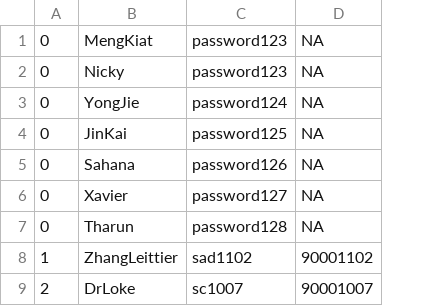
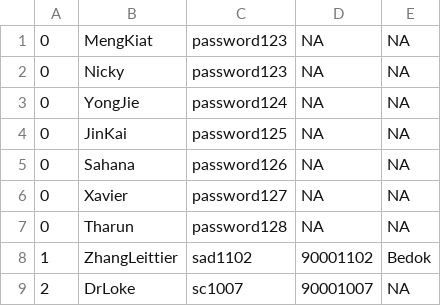
Before and after one commit to yongjicode/oodp2002, a CSV file: src/database/accountDB.csv, drawn as a sheet; the diff names each change by its address in the sheet, - before the commit and + after, or states it on an @@ line.

Commit message:
ReadCSV for accountDB, Made some edits - cinemaCode is String instead of Integer

```diff
--- a/src/database/accountDB.csv
+++ b/src/database/accountDB.csv
+column E, rows 1-9: NA | NA | NA | NA | NA | NA | NA | Bedok | NA
```
Also changed, not shown: 8 other files.
